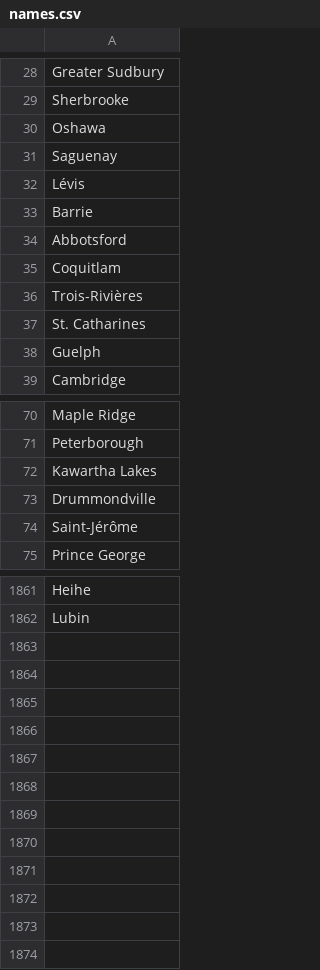
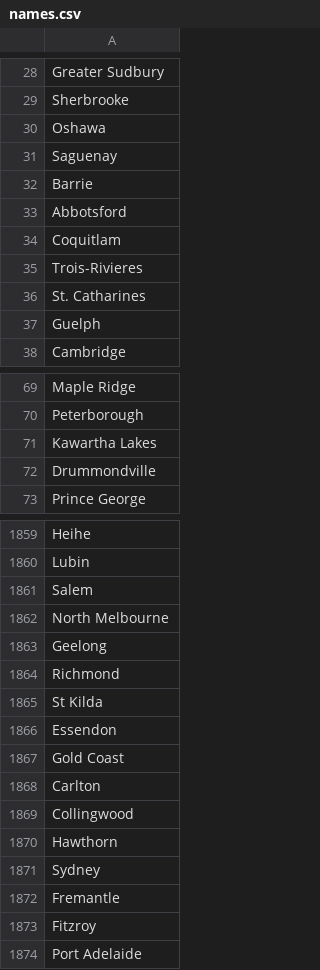
Before and after one commit to bartlebythecoder/traveller-universe-creator, a CSV file: names.csv, drawn as a sheet; only a part is shown, gaps mark what is left out; the diff covers the shown part only.

Commit message:
Update names.csv

```diff
--- a/names.csv
+++ b/names.csv
@@ -31,3 +31,2 @@ Oshawa
 Saguenay
-Lévis
 Barrie
@@ -35,3 +34,3 @@ Abbotsford
 Coquitlam
-Trois-Rivières
+Trois-Rivieres
 St. Catharines
@@ -73,3 +72,2 @@ Kawartha Lakes
 Drummondville
-Saint-Jérôme
 Prince George
@@ -1862 +1860,15 @@ Heihe
 Lubin
+Salem
+North Melbourne
+Geelong
+Richmond
+St Kilda
+Essendon
+Gold Coast
+Carlton
+Collingwood
+Hawthorn
+Sydney
+Fremantle
+Fitzroy
+Port Adelaide
```
Also changed, not shown: 1 edited cell elsewhere in this file.
